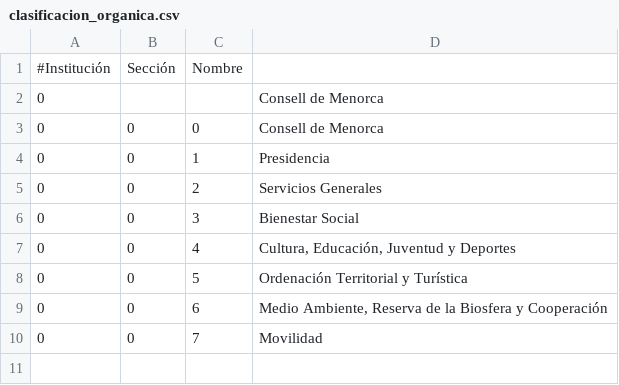
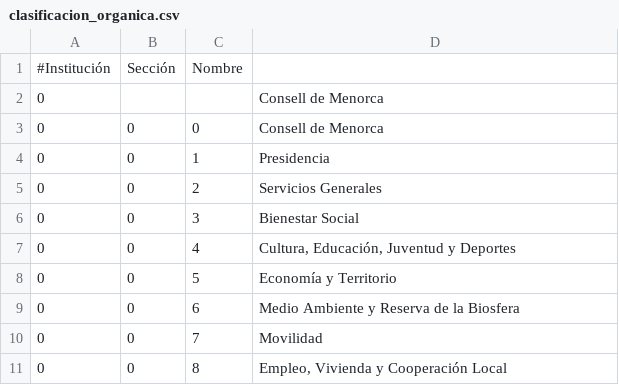
Before and after one commit to civio/presupuesto-menorca, a CSV file: data/es/municipio/2024/clasificacion_organica.csv, drawn as a sheet.

```diff
--- a/data/es/municipio/2024/clasificacion_organica.csv
+++ b/data/es/municipio/2024/clasificacion_organica.csv
@@ -7,4 +7,5 @@
 0,0,4,"Cultura, Educación, Juventud y Deportes"
-0,0,5,Ordenación Territorial y Turística
-0,0,6,"Medio Ambiente, Reserva de la Biosfera y Cooperación"
+0,0,5,Economía y Territorio
+0,0,6,Medio Ambiente y Reserva de la Biosfera
 0,0,7,Movilidad
+0,0,8,"Empleo, Vivienda y Cooperación Local"
```
Also changed, not shown: data/ca/municipio/2024/clasificacion_organica.csv, data/es/municipio/2024/ingresos.csv, 8 other files.
